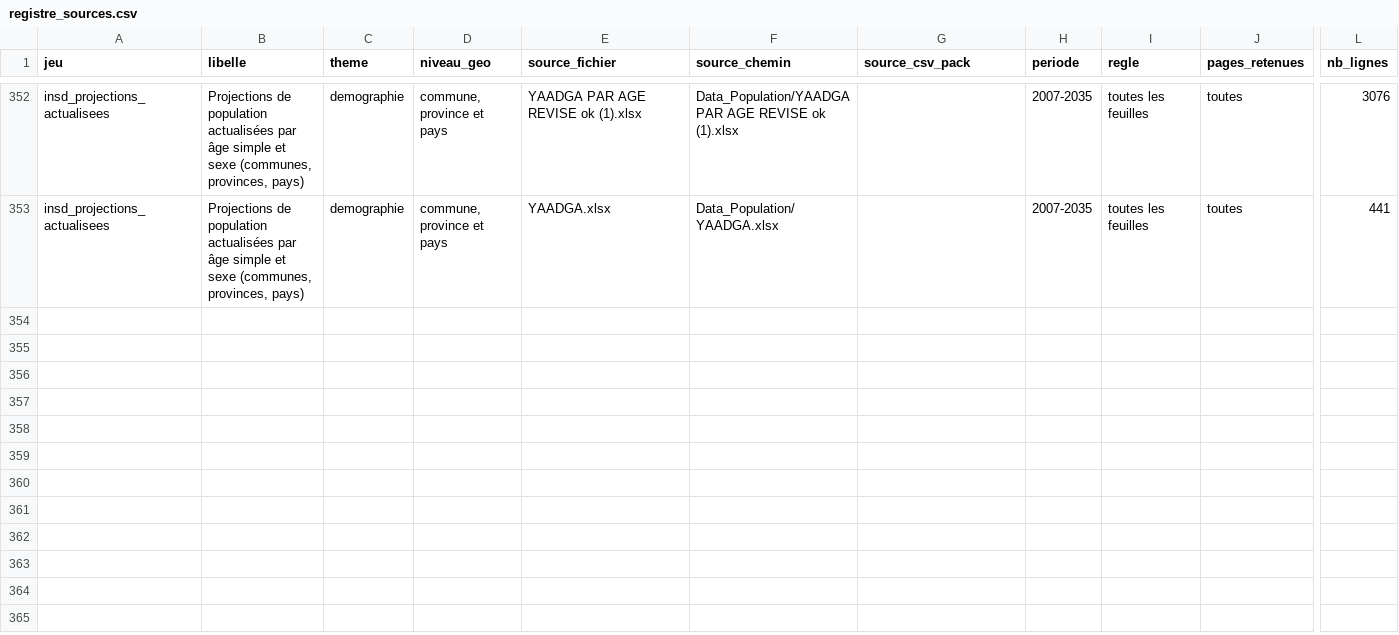
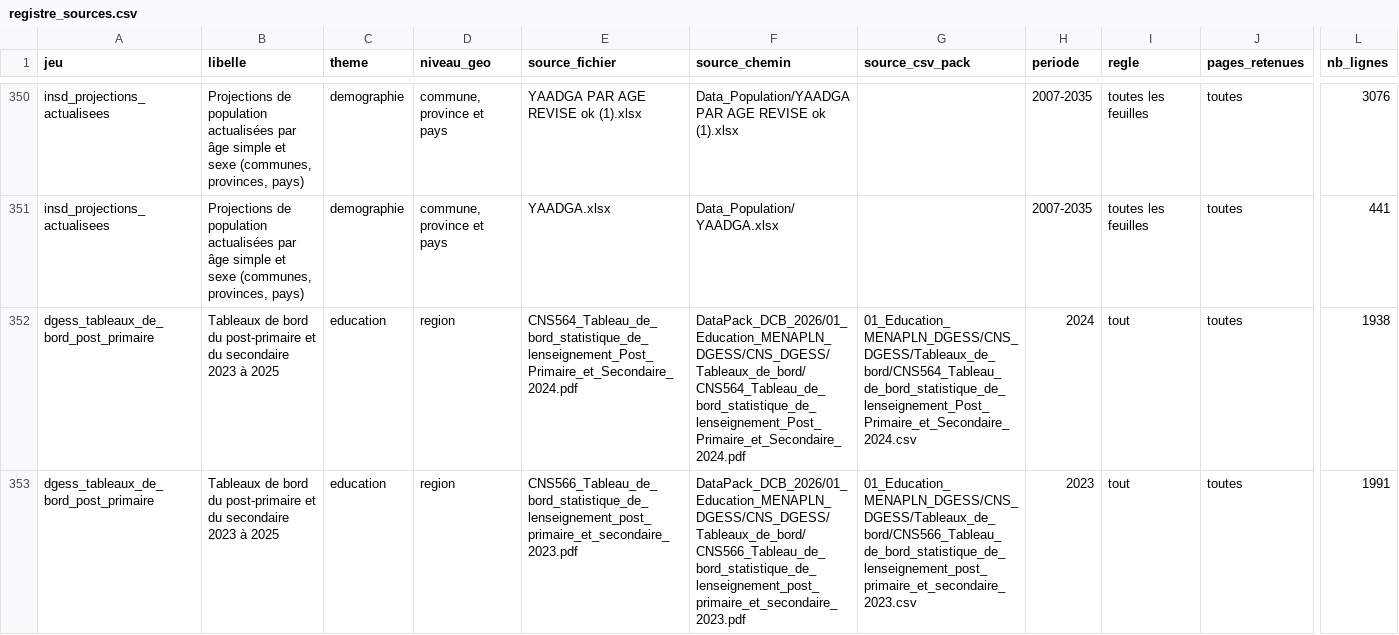
Before and after one commit to datachallenge-edu-bf/sentinelle-scolaire-defi1, a CSV file: data/01_collecte/registre_sources.csv, drawn as a sheet; only a part is shown, gaps mark what is left out; rows hold the shown columns only; the diff covers the shown part only; the diff names each change by its address in the sheet, - before the commit and + after, or states it on an @@ line.

```diff
--- a/data/01_collecte/registre_sources.csv
+++ b/data/01_collecte/registre_sources.csv
+row 352: dgess_tableaux_de_bord_post_primaire | Tableaux de bord du post-primaire et du secondaire 2023 à 2025 | education | region | CNS564_Tableau_de_bord_statistique_de_lenseignement_Post_Primaire_et_Secondaire_2024.pdf | DataPack_DCB_2026/01_Education_MENAPLN_DGESS/CNS_DGESS/Tableaux_de_bord/CNS564_Tableau_de_bord_statistique_de_lenseignement_Post_Primaire_et_Secondaire_2024.pdf | 01_Education_MENAPLN_DGESS/CNS_DGESS/Tableaux_de_bord/CNS564_Tableau_de_bord_statistique_de_lenseignement_Post_Primaire_et_Secondaire_2024.csv | 2024 | tout | toutes | 1938
+row 353: dgess_tableaux_de_bord_post_primaire | Tableaux de bord du post-primaire et du secondaire 2023 à 2025 | education | region | CNS566_Tableau_de_bord_statistique_de_lenseignement_post_primaire_et_secondaire_2023.pdf | DataPack_DCB_2026/01_Education_MENAPLN_DGESS/CNS_DGESS/Tableaux_de_bord/CNS566_Tableau_de_bord_statistique_de_lenseignement_post_primaire_et_secondaire_2023.pdf | 01_Education_MENAPLN_DGESS/CNS_DGESS/Tableaux_de_bord/CNS566_Tableau_de_bord_statistique_de_lenseignement_post_primaire_et_secondaire_2023.csv | 2023 | tout | toutes | 1991
```
Also changed, not shown: 1 added row and 2 removed rows elsewhere in this file, data/02_nettoyage/meta_journal_nettoyage.csv, data/02_nettoyage/meta_source.csv, 27 other files.
